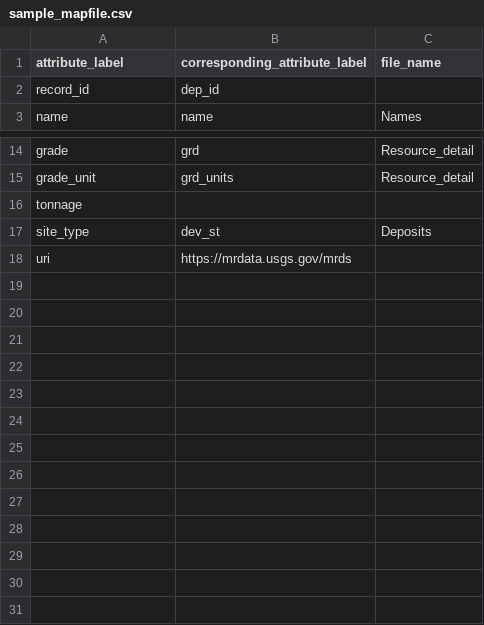
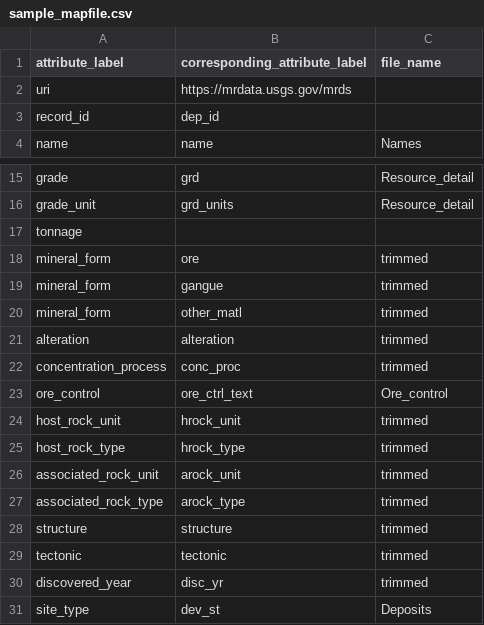
Before and after one commit to DARPA-CRITICALMAAS/umn-ta2-database-processing, a CSV file: sample_mapfile.csv, drawn as a sheet; only a part is shown, gaps mark what is left out.

```diff
--- a/sample_mapfile.csv
+++ b/sample_mapfile.csv
@@ -1,2 +1,3 @@
 attribute_label,corresponding_attribute_label,file_name
+uri,"https://mrdata.usgs.gov/mrds",
 record_id,dep_id,
@@ -16,3 +17,15 @@ grade_unit,grd_units,Resource_detail
 tonnage,,
+mineral_form,ore,trimmed
+mineral_form,gangue,trimmed
+mineral_form,other_matl,trimmed
+alteration,alteration,trimmed
+concentration_process,conc_proc,trimmed
+ore_control,ore_ctrl_text,Ore_control
+host_rock_unit,hrock_unit,trimmed
+host_rock_type,hrock_type,trimmed
+associated_rock_unit,arock_unit,trimmed
+associated_rock_type,arock_type,trimmed
+structure,structure,trimmed
+tectonic,tectonic,trimmed
+discovered_year,disc_yr,trimmed
 site_type,dev_st,Deposits
-uri,"https://mrdata.usgs.gov/mrds",
```
Also changed, not shown: 2 other files.
